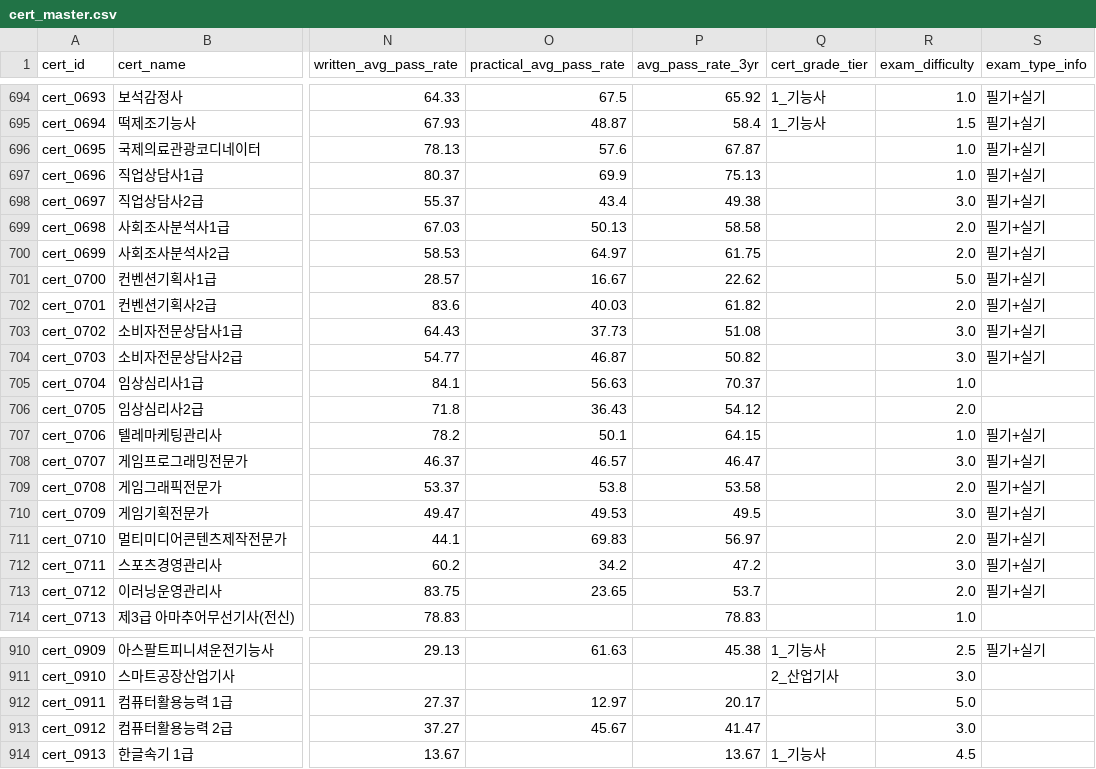
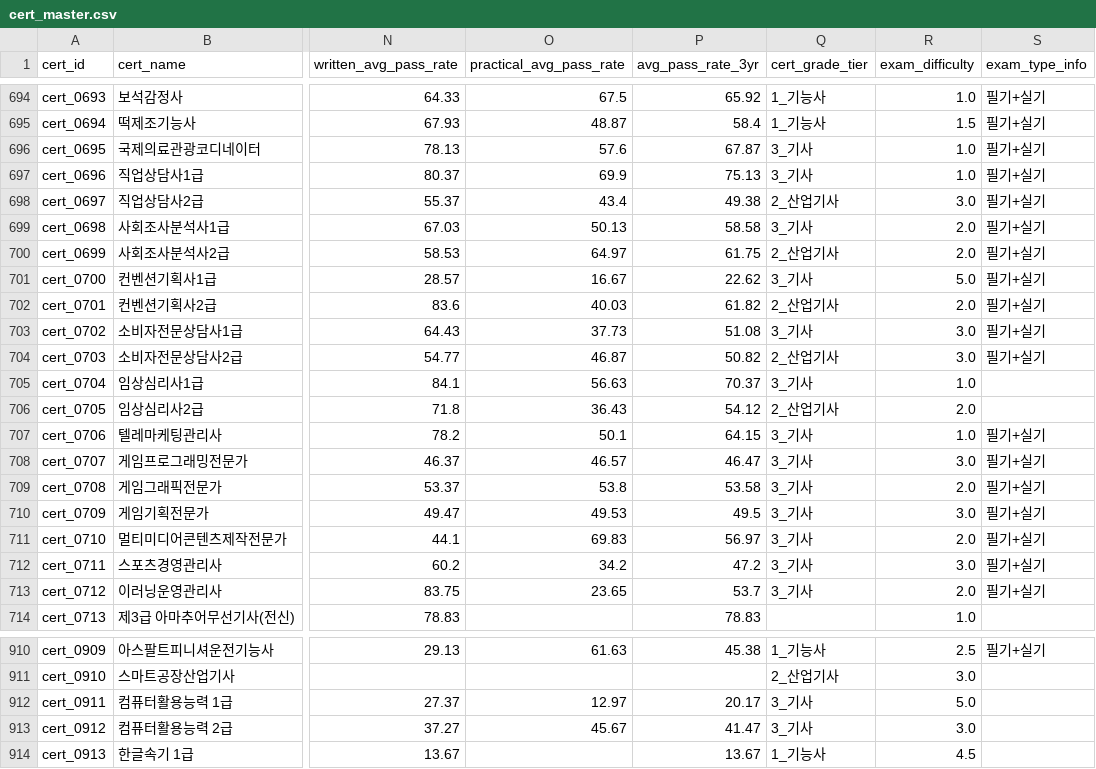
Before and after one commit to multiful/Vulnerable_Groups_RAG, a CSV file: data/processed/master/cert_master.csv, drawn as a sheet; only a part is shown, gaps mark what is left out; the diff names each change by its address in the sheet, - before the commit and + after, or states it on an @@ line.

```diff
--- a/data/processed/master/cert_master.csv
+++ b/data/processed/master/cert_master.csv
-Q696:Q697 (cert_grade_tier): (empty)
+Q696:Q697 (cert_grade_tier): 3_기사
-Q698 (cert_grade_tier): (empty)
+Q698 (cert_grade_tier): 2_산업기사
-Q699 (cert_grade_tier): (empty)
+Q699 (cert_grade_tier): 3_기사
-Q700 (cert_grade_tier): (empty)
+Q700 (cert_grade_tier): 2_산업기사
-Q701 (cert_grade_tier): (empty)
+Q701 (cert_grade_tier): 3_기사
-Q702 (cert_grade_tier): (empty)
+Q702 (cert_grade_tier): 2_산업기사
-Q703 (cert_grade_tier): (empty)
+Q703 (cert_grade_tier): 3_기사
-Q704 (cert_grade_tier): (empty)
+Q704 (cert_grade_tier): 2_산업기사
-Q705 (cert_grade_tier): (empty)
+Q705 (cert_grade_tier): 3_기사
-Q706 (cert_grade_tier): (empty)
+Q706 (cert_grade_tier): 2_산업기사
-Q707:Q713 (cert_grade_tier): (empty)
+Q707:Q713 (cert_grade_tier): 3_기사
-Q912:Q913 (cert_grade_tier): (empty)
+Q912:Q913 (cert_grade_tier): 3_기사
```
Also changed, not shown: 41 other files.
